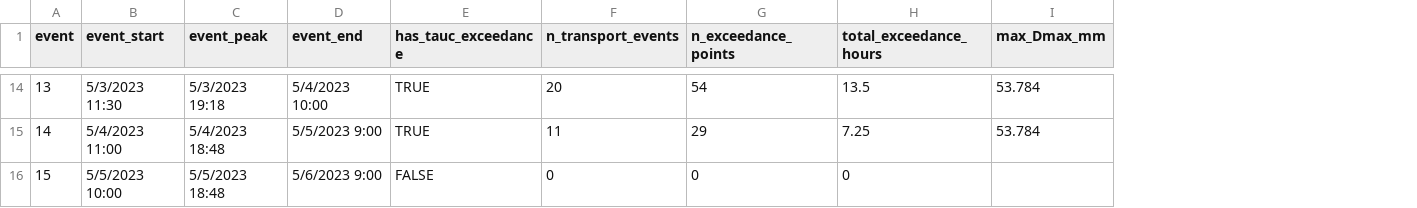
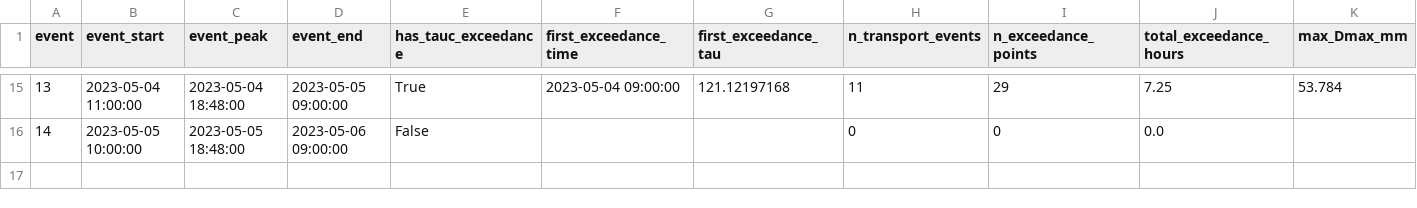
Before and after one commit to nicole-hucke/hysteresis, a CSV file: time_series/spring_events/spring_event_tauc_summary.csv, drawn as a sheet; only a part is shown, gaps mark what is left out; removed rows and columns are numbered as before the commit, all else as after; the diff covers the shown part only; the diff names each change by its address in the sheet, - before the commit and + after, or states it on an @@ line.

Commit message:
tauc correlations in spring and summer

```diff
--- a/time_series/spring_events/spring_event_tauc_summary.csv
+++ b/time_series/spring_events/spring_event_tauc_summary.csv
+column F (first_exceedance_time), row 15: 2023-05-04 09:00:00
+column G (first_exceedance_tau), row 15: 121.12197168
-B15 (event_start): 5/3/2023 11:30
+B15 (event_start): 2023-05-04 11:00:00
-C15 (event_peak): 5/3/2023 19:18
+C15 (event_peak): 2023-05-04 18:48:00
-D15 (event_end): 5/4/2023 10:00
+D15 (event_end): 2023-05-05 09:00:00
-E15 (has_tauc_exceedance): TRUE
+E15 (has_tauc_exceedance): True
-H15 (n_transport_events): 20
+H15 (n_transport_events): 11
-I15 (n_exceedance_points): 54
+I15 (n_exceedance_points): 29
-J15 (total_exceedance_hours): 13.5
+J15 (total_exceedance_hours): 7.25
-B16 (event_start): 5/4/2023 11:00
+B16 (event_start): 2023-05-05 10:00:00
-C16 (event_peak): 5/4/2023 18:48
+C16 (event_peak): 2023-05-05 18:48:00
-D16 (event_end): 5/5/2023 9:00
+D16 (event_end): 2023-05-06 09:00:00
-E16 (has_tauc_exceedance): TRUE
+E16 (has_tauc_exceedance): False
-H16 (n_transport_events): 11
+H16 (n_transport_events): 0
-I16 (n_exceedance_points): 29
+I16 (n_exceedance_points): 0
-J16 (total_exceedance_hours): 7.25
+J16 (total_exceedance_hours): 0.0
-K16 (max_Dmax_mm): 53.784
+K16 (max_Dmax_mm): (empty)
-row 16: 15 | 5/5/2023 10:00 | 5/5/2023 18:48 | 5/6/2023 9:00 | FALSE | 0 | 0 | 0
```
Also changed, not shown: 1 added row and 91 edited cells elsewhere in this file, time_series/summer_events/summer_event_tauc_summary.csv, 6 other files.
